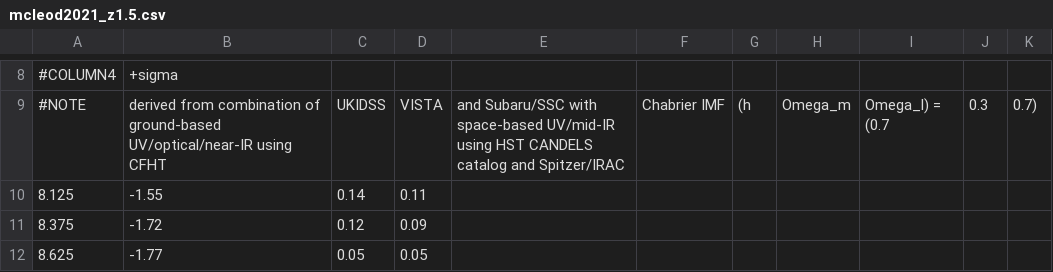
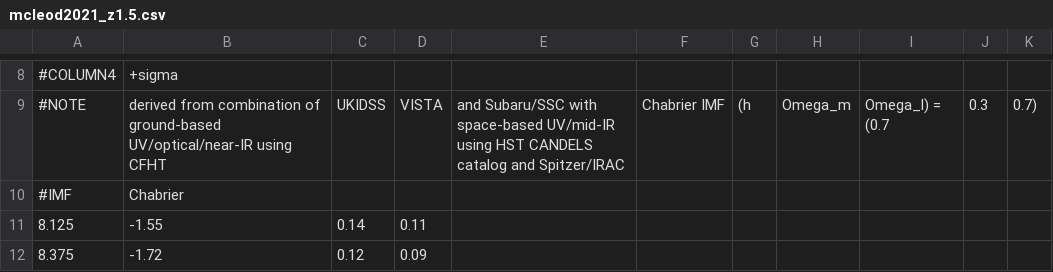
Before and after one commit to KeitaFukushima/observational-data, a CSV file: data/SMF/mcleod2021_z1.5.csv, drawn as a sheet; only a part is shown, gaps mark what is left out; the shorter side is filled out with more unchanged rows; the diff names each change by its address in the sheet, - before the commit and + after, or states it on an @@ line.

```diff
--- a/data/SMF/mcleod2021_z1.5.csv
+++ b/data/SMF/mcleod2021_z1.5.csv
+row 10: #IMF | Chabrier
```
Also changed, not shown: data/SMF/song2016_z4.csv, data/SMF/song2016_z5.csv, 30 other files.
